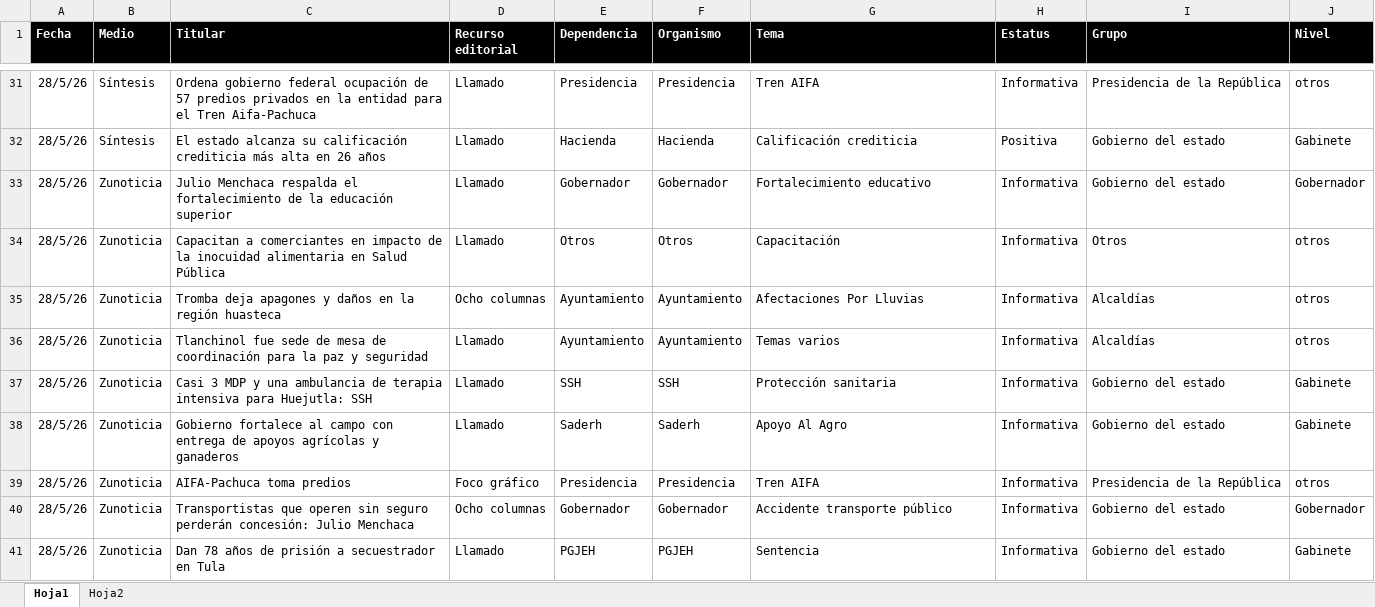
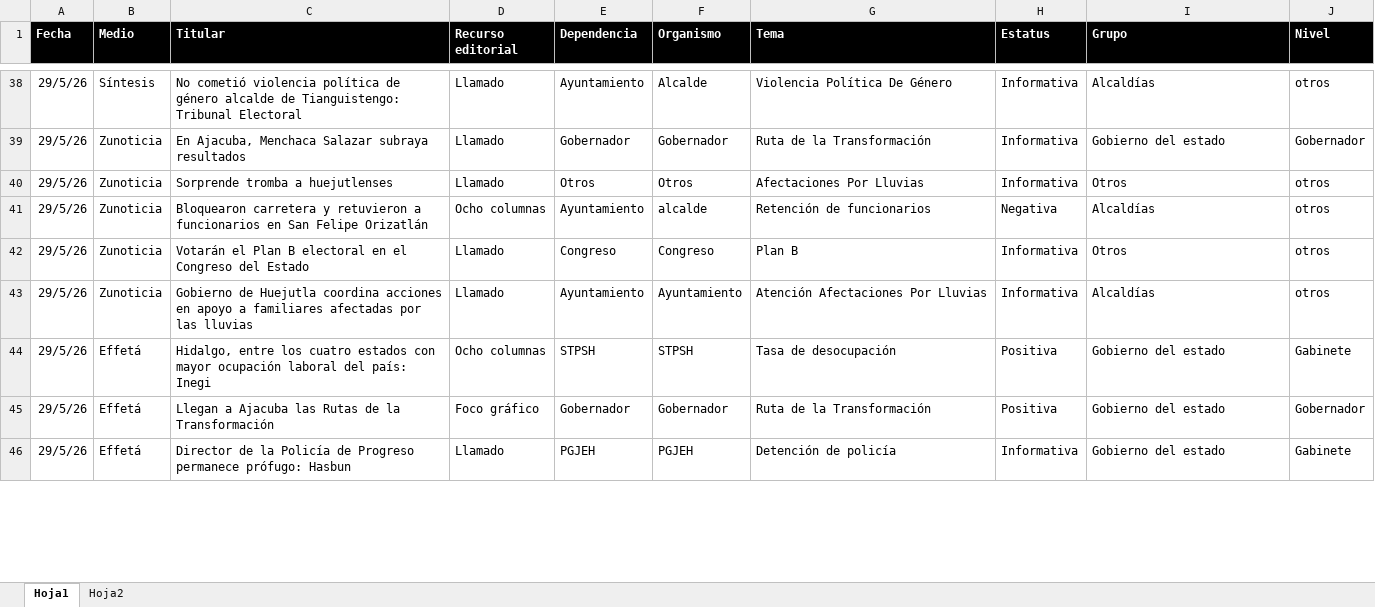
Before and after one commit to thelonious9/Reporteportadas, an Excel workbook: MuestraPortadas.xlsx, sheet Hoja1, drawn as a sheet; only a part is shown, gaps mark what is left out; values as stored, in another font and other column widths than the file's, no borders; table styles not drawn; removed rows and columns are numbered as before the commit, all else as after; the diff covers the shown part only; the diff names each change by its address in the sheet, - before the commit and + after, or states it on an @@ line.

```diff
--- a/MuestraPortadas.xlsx (sheet Hoja1)
+++ b/MuestraPortadas.xlsx (sheet Hoja1)
-A38 (Fecha): 28/5/26
+A38 (Fecha): 29/5/26
-C38 (Titular): Ordena gobierno federal ocupación de 57 predios privados en la entidad para el Tren Aifa-Pachuca
+C38 (Titular): No cometió violencia política de género alcalde de Tianguistengo: Tribunal Electoral
-E38 (Dependencia): Presidencia
+E38 (Dependencia): Ayuntamiento
-F38 (Organismo): Presidencia
+F38 (Organismo): Alcalde
-G38 (Tema): Tren AIFA
+G38 (Tema): Violencia Política De Género
-I38 (Grupo): Presidencia de la República
+I38 (Grupo): Alcaldías
-row 32: 28/5/26 | Síntesis | El estado alcanza su calificación crediticia más alta en 26 años | Llamado | Hacienda | Hacienda | Calificación crediticia | Positiva | Gobierno del estado | Gabinete
-A39:A41 (Fecha): 28/5/26
+A39:A41 (Fecha): 29/5/26
-C39 (Titular): Julio Menchaca respalda el fortalecimiento de la educación superior
+C39 (Titular): En Ajacuba, Menchaca Salazar subraya resultados
-G39 (Tema): Fortalecimiento educativo
+G39 (Tema): Ruta de la Transformación
-C40 (Titular): Capacitan a comerciantes en impacto de la inocuidad alimentaria en Salud Pública
+C40 (Titular): Sorprende tromba a huejutlenses
-G40 (Tema): Capacitación
+G40 (Tema): Afectaciones Por Lluvias
-C41 (Titular): Tromba deja apagones y daños en la región huasteca
+C41 (Titular): Bloquearon carretera y retuvieron a funcionarios en San Felipe Orizatlán
-F41 (Organismo): Ayuntamiento
+F41 (Organismo): alcalde
-G41 (Tema): Afectaciones Por Lluvias
+G41 (Tema): Retención de funcionarios
-H41 (Estatus): Informativa
+H41 (Estatus): Negativa
+row 42: 29/5/26 | Zunoticia | Votarán el Plan B electoral en el Congreso del Estado | Llamado | Congreso | Congreso | Plan B | Informativa | Otros | otros
-A43 (Fecha): 28/5/26
+A43 (Fecha): 29/5/26
-C43 (Titular): Tlanchinol fue sede de mesa de coordinación para la paz y seguridad
+C43 (Titular): Gobierno de Huejutla coordina acciones en apoyo a familiares afectadas por las lluvias
-G43 (Tema): Temas varios
+G43 (Tema): Atención Afectaciones Por Lluvias
-row 37: 28/5/26 | Zunoticia | Casi 3 MDP y una ambulancia de terapia intensiva para Huejutla: SSH | Llamado | SSH | SSH | Protección sanitaria | Informativa | Gobierno del estado | Gabinete
-row 38: 28/5/26 | Zunoticia | Gobierno fortalece al campo con entrega de apoyos agrícolas y ganaderos | Llamado | Saderh | Saderh | Apoyo Al Agro | Informativa | Gobierno del estado | Gabinete
-row 39: 28/5/26 | Zunoticia | AIFA-Pachuca toma predios | Foco gráfico | Presidencia | Presidencia | Tren AIFA | Informativa | Presidencia de la República | otros
+row 44: 29/5/26 | Effetá | Hidalgo, entre los cuatro estados con mayor ocupación laboral del país: Inegi | Ocho columnas | STPSH | STPSH | Tasa de desocupación | Positiva | Gobierno del estado | Gabinete
-A45:A46 (Fecha): 28/5/26
+A45:A46 (Fecha): 29/5/26
-B45:B46 (Medio): Zunoticia
+B45:B46 (Medio): Effetá
-C45 (Titular): Transportistas que operen sin seguro perderán concesión: Julio Menchaca
+C45 (Titular): Llegan a Ajacuba las Rutas de la Transformación
-D45 (Recurso editorial): Ocho columnas
+D45 (Recurso editorial): Foco gráfico
-G45 (Tema): Accidente transporte público
+G45 (Tema): Ruta de la Transformación
-H45 (Estatus): Informativa
+H45 (Estatus): Positiva
-C46 (Titular): Dan 78 años de prisión a secuestrador en Tula
+C46 (Titular): Director de la Policía de Progreso permanece prófugo: Hasbun
-G46 (Tema): Sentencia
+G46 (Tema): Detención de policía
```
Also changed, not shown: 26 added rows, 30 removed rows and 102 edited cells elsewhere in this sheet, 3 other files.
